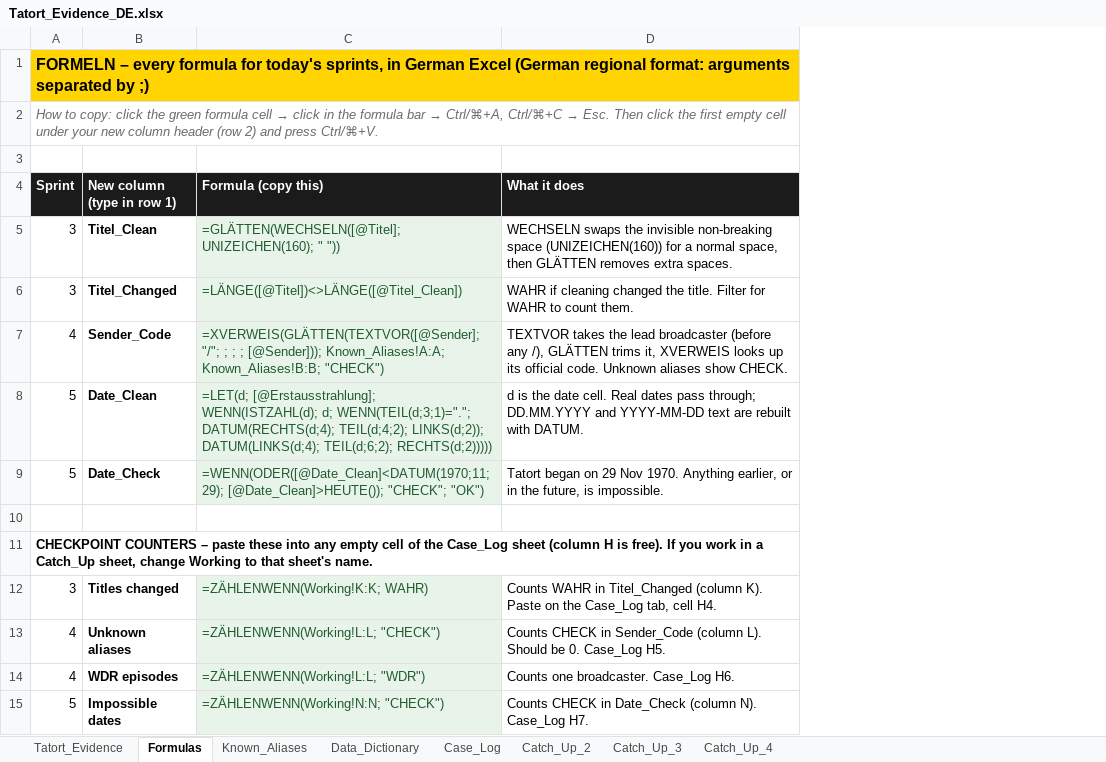
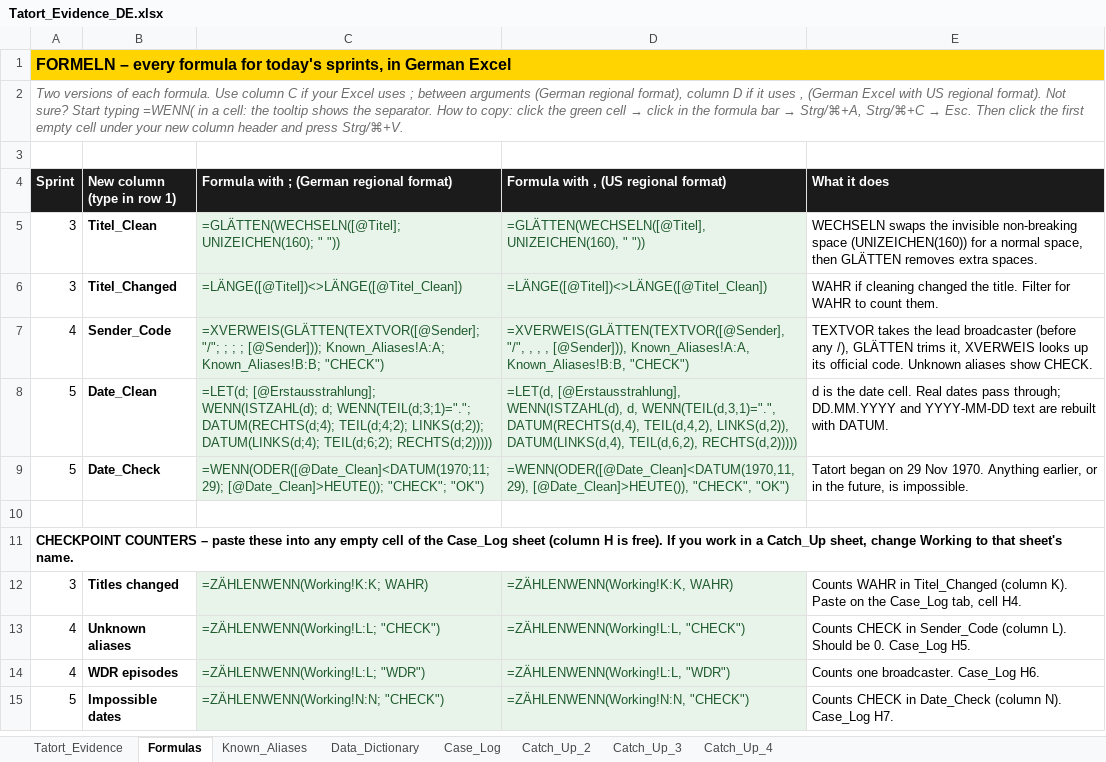
Before and after one commit to GeospatialResearchLab/workshop-data-cleaning-tatort-2026, an Excel workbook: documents/german/Tatort_Evidence_DE.xlsx, sheet Formulas, drawn as a sheet; values as stored, in another font and other column widths than the file's, no borders; the diff names each change by its address in the sheet, - before the commit and + after, or states it on an @@ line.

```diff
--- a/documents/german/Tatort_Evidence_DE.xlsx (sheet Formulas)
+++ b/documents/german/Tatort_Evidence_DE.xlsx (sheet Formulas)
+column D, rows 4-15: Formula with , (US regional format) | =GLÄTTEN(WECHSELN([@Titel], UNIZEICHEN(160), " ")) | =LÄNGE([@Titel])<>LÄNGE([@Titel_Clean]) | =XVERWEIS(GLÄTTEN(TEXTVOR([@Sender], "/", , , , [@Sender])), Known_Aliases!A:A, Known_Aliases!B:B, "CHECK") | =LET(d, [@Erstausstrahlung], WENN(ISTZAHL(d), d, WENN(TEIL(d,3,1)=".", DATUM(RECHTS(d,4), TEIL(d,4,2), LINKS(d,2)), DATUM(LINKS(d,4), TEIL(d,6,2), RECHTS(d,2))))) | =WENN(ODER([@Date_Clean]<DATUM(1970,11,29), [@Date_Clean]>HEUTE()), "CHECK", "OK") |  |  | =ZÄHLENWENN(Working!K:K, WAHR) | =ZÄHLENWENN(Working!L:L, "CHECK") | =ZÄHLENWENN(Working!L:L, "WDR") | =ZÄHLENWENN(Working!N:N, "CHECK")
-A1 (Sprint): …German Excel (German regional format: arguments separated by ;)
+A1 (Sprint): …German Excel
@@ A2 (Sprint): How to copy: click the green formula cell → click in the formula bar → Ctrl/⌘+A, Ctrl/⌘+C → Esc. Then click the first empty cell under your new column header (row 2) and press Ctrl/⌘+V. → Two versions of each formula. Use column C if your Excel uses ; between arguments (German regional format), column D if it uses , (German Excel with US regional format). Not sure? Start typing =WENN( in a cell: the tooltip shows the separator. How to copy: click the green cell → click in the formula bar → Strg/⌘+A, Strg/⌘+C → Esc. Then click the first empty cell under your new column header and press Strg/⌘+V. @@
-C4: Formula (copy this)
+C4: Formula with ; (German regional format)
```
Also changed, not shown: 3 other files.
